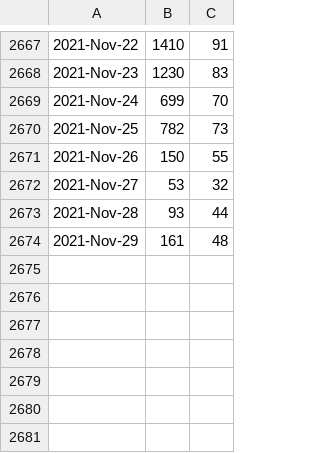
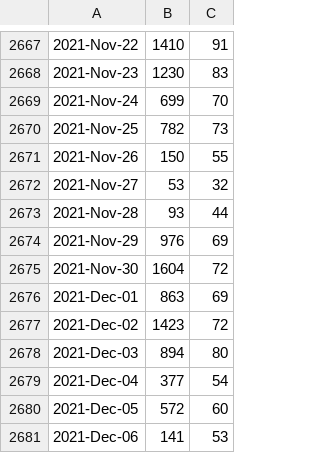
Before and after one commit to libMesh/libmesh, a CSV file: doc/statistics/github_traffic_plotclones.csv, drawn as a sheet; only a part is shown, gaps mark what is left out.

Commit message:
Update traffic.

```diff
--- a/doc/statistics/github_traffic_plotclones.csv
+++ b/doc/statistics/github_traffic_plotclones.csv
@@ -2673,2 +2673,9 @@
 2021-Nov-28,93,44
-2021-Nov-29,161,48
+2021-Nov-29,976,69
+2021-Nov-30,1604,72
+2021-Dec-01,863,69
+2021-Dec-02,1423,72
+2021-Dec-03,894,80
+2021-Dec-04,377,54
+2021-Dec-05,572,60
+2021-Dec-06,141,53
```
Also changed, not shown: doc/statistics/github_traffic_plotviews.csv.
